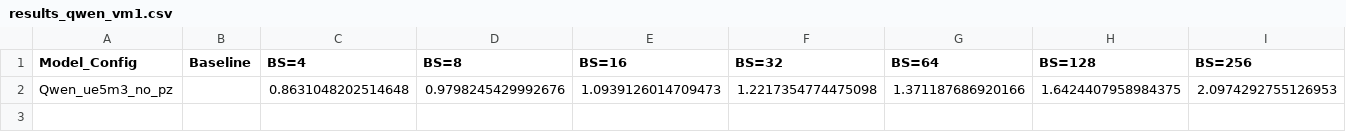
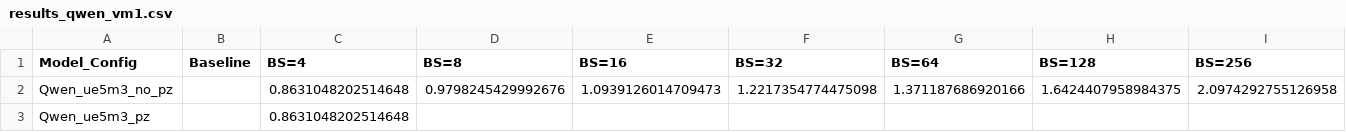
Before and after one commit to clee1994/finer_is_better, a CSV file: results_qwen_vm1.csv, drawn as a sheet.

Commit message:
Update results for Qwen_ue5m3_pz BS=4

```diff
--- a/results_qwen_vm1.csv
+++ b/results_qwen_vm1.csv
@@ -1,2 +1,3 @@
 Model_Config,Baseline,BS=4,BS=8,BS=16,BS=32,BS=64,BS=128,BS=256
-Qwen_ue5m3_no_pz,,0.8631048202514648,0.9798245429992676,1.0939126014709473,1.2217354774475098,1.371187686920166,1.6424407958984375,2.0974292755126953
+Qwen_ue5m3_no_pz,,0.8631048202514648,0.9798245429992676,1.0939126014709473,1.2217354774475098,1.371187686920166,1.6424407958984375,2.0974292755126958
+Qwen_ue5m3_pz,,0.8631048202514648,,,,,,
```
